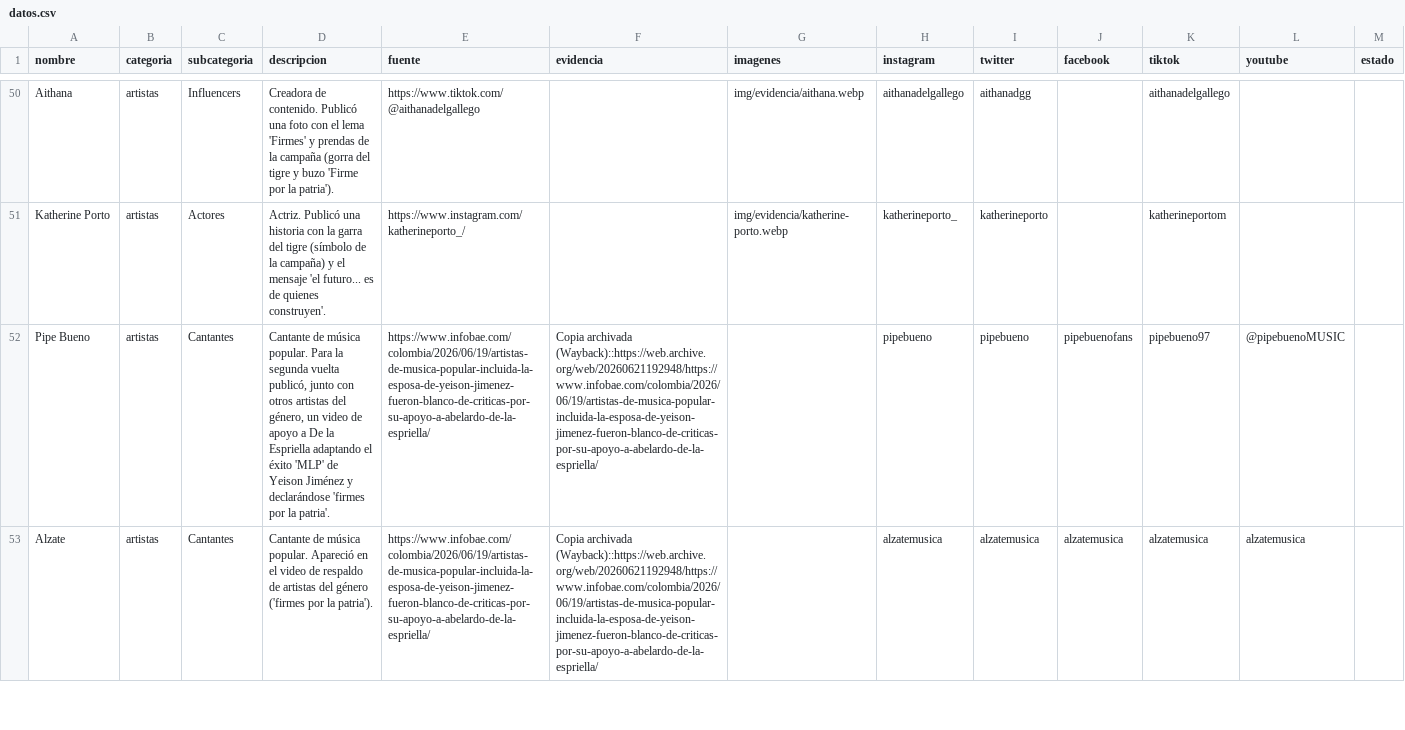
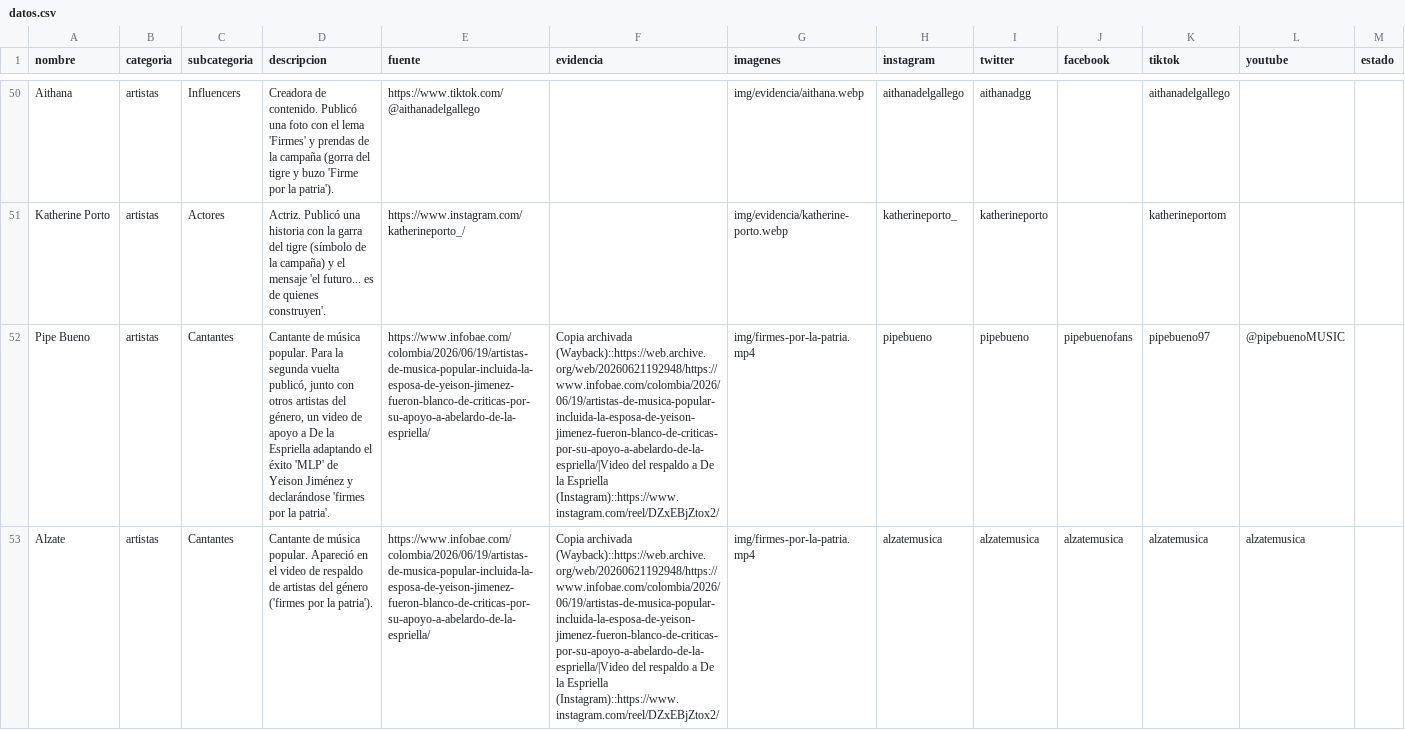
Before and after one commit to directorio-apoyos/directorio-apoyos.github.io, a CSV file: datos.csv, drawn as a sheet; only a part is shown, gaps mark what is left out; the diff covers the shown part only; the diff names each change by its address in the sheet, - before the commit and + after, or states it on an @@ line.

Commit message:
Artistas (música popular): agregar el video del respaldo a De la Espriella + link del reel a las 7 fichas — Pipe Bueno, Alzate, Francy, Ciro Quiñónez, Juan Pablo Navarrete y los nuevos Alan Ramírez y Sonia Restrepo; el video se reproduce en cada ficha

```diff
--- a/datos.csv
+++ b/datos.csv
-F52:F53 (evidencia): Copia archivada (Wayback)::https://web.archive.org/web/20260621192948/https://www.infobae.com/colombia/2026/06/19/artistas-de-musica-popular-incluida-la-esposa-de-yeison-jimenez-fueron-blanco-de-criticas-por-su-apoyo-a-abelardo-de-la-espriella/
+F52:F53 (evidencia): Copia archivada (Wayback)::https://web.archive.org/web/20260621192948/https://www.infobae.com/colombia/2026/06/19/artistas-de-musica-popular-incluida-la-esposa-de-yeison-jimenez-fueron-blanco-de-criticas-por-su-apoyo-a-abelardo-de-la-espriella/|Video del respaldo a De la Espriella (Instagram)::https://www.instagram.com/reel/DZxEBjZtox2/
-G52:G53 (imagenes): (empty)
+G52:G53 (imagenes): img/firmes-por-la-patria.mp4
```
Also changed, not shown: 2 added rows and 6 edited cells elsewhere in this file, 1 other file.
